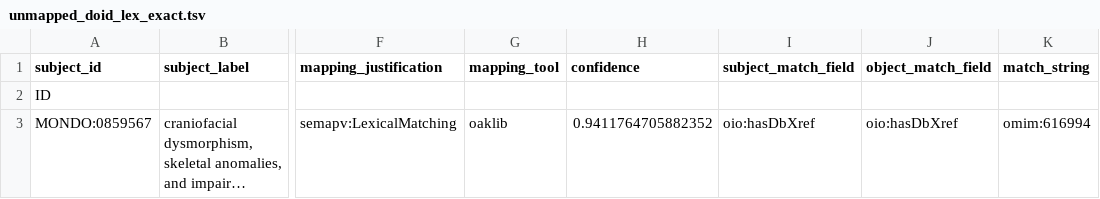
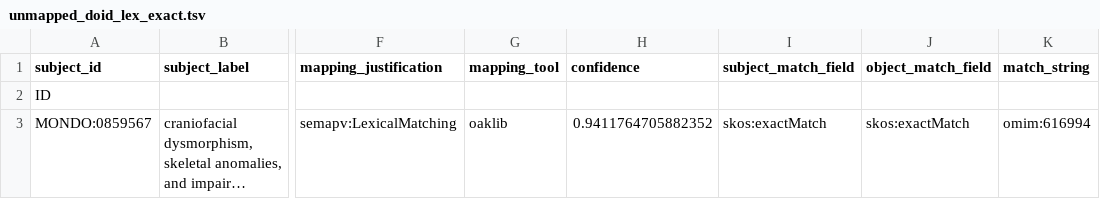
Before and after one commit to monarch-initiative/mondo-ingest, a TSV file: src/ontology/lexmatch/unmapped_doid_lex_exact.tsv, drawn as a sheet; only a part is shown, gaps mark what is left out; long unchanged cells end in …; the diff names each change by its address in the sheet, - before the commit and + after, or states it on an @@ line.

```diff
--- a/src/ontology/lexmatch/unmapped_doid_lex_exact.tsv
+++ b/src/ontology/lexmatch/unmapped_doid_lex_exact.tsv
-I3 (subject_match_field): oio:hasDbXref
+I3 (subject_match_field): skos:exactMatch
-J3 (object_match_field): oio:hasDbXref
+J3 (object_match_field): skos:exactMatch
```
Also changed, not shown: 3 other files.
